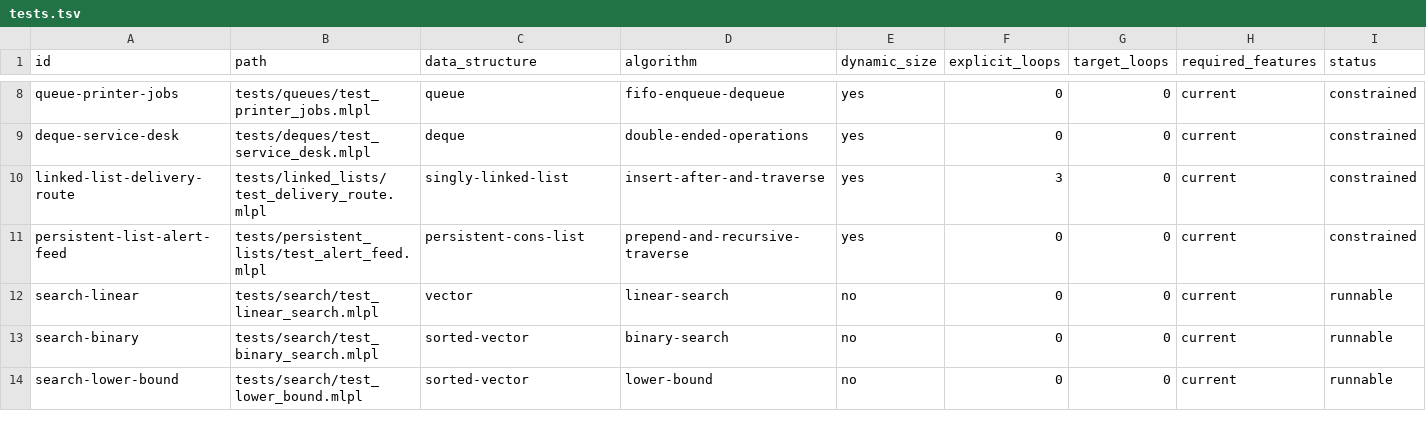
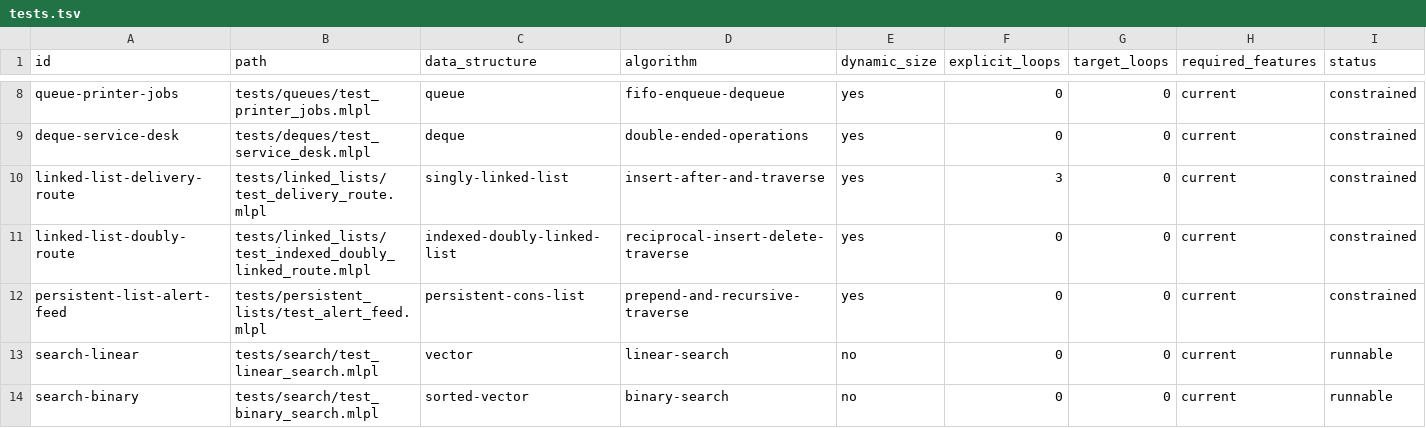
Before and after one commit to sw-ml-study/demo-algorithms, a TSV file: catalog/tests.tsv, drawn as a sheet; only a part is shown, gaps mark what is left out; the shorter side is filled out with more unchanged rows.

Commit message:
Add immutable indexed doubly linked route demo

```diff
--- a/catalog/tests.tsv
+++ b/catalog/tests.tsv
@@ -10,2 +10,3 @@ deque-service-desk	tests/deques/test_service_desk.mlpl	deque	double-ended-operat
 linked-list-delivery-route	tests/linked_lists/test_delivery_route.mlpl	singly-linked-list	insert-after-and-traverse	yes	3	0	current	constrained
+linked-list-doubly-route	tests/linked_lists/test_indexed_doubly_linked_route.mlpl	indexed-doubly-linked-list	reciprocal-insert-delete-traverse	yes	0	0	current	constrained
 persistent-list-alert-feed	tests/persistent_lists/test_alert_feed.mlpl	persistent-cons-list	prepend-and-recursive-traverse	yes	0	0	current	constrained
```
Also changed, not shown: catalog/demos.tsv, 14 other files.
